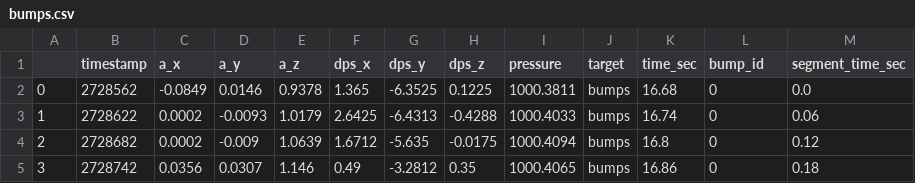
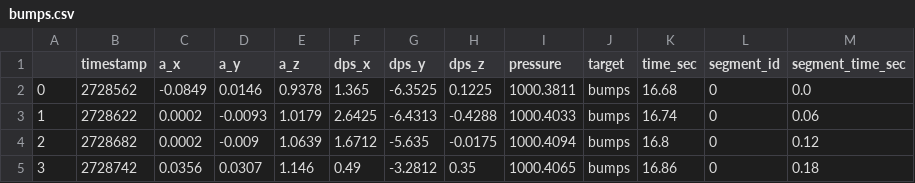
Before and after one commit to jgezalian/tinyML_MotionState, a CSV file: classifier/drive_data/clean/bumps/bumps.csv, drawn as a sheet; only a part is shown.

```diff
--- a/classifier/drive_data/clean/bumps/bumps.csv
+++ b/classifier/drive_data/clean/bumps/bumps.csv
@@ -1,2 +1,2 @@
-,timestamp,a_x,a_y,a_z,dps_x,dps_y,dps_z,pressure,target,time_sec,bump_id,segment_time_sec
+,timestamp,a_x,a_y,a_z,dps_x,dps_y,dps_z,pressure,target,time_sec,segment_id,segment_time_sec
 0,2728562,-0.0849,0.0146,0.9378,1.365,-6.3525,0.1225,1000.3811,bumps,16.68,0,0.0
```
Also changed, not shown: classifier/drive_data/clean/hard_accel_decel/hard_accel_decel.csv, classifier/drive_data/clean/left_turn/left_turn.csv, 20 other files.
